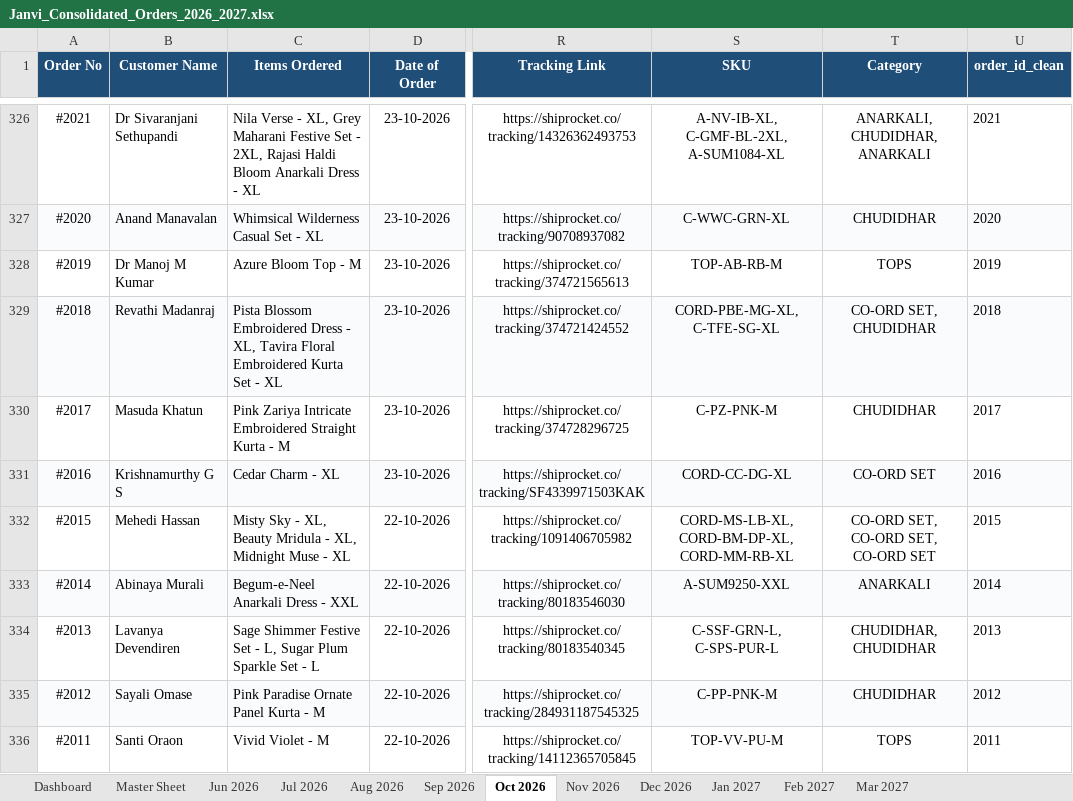
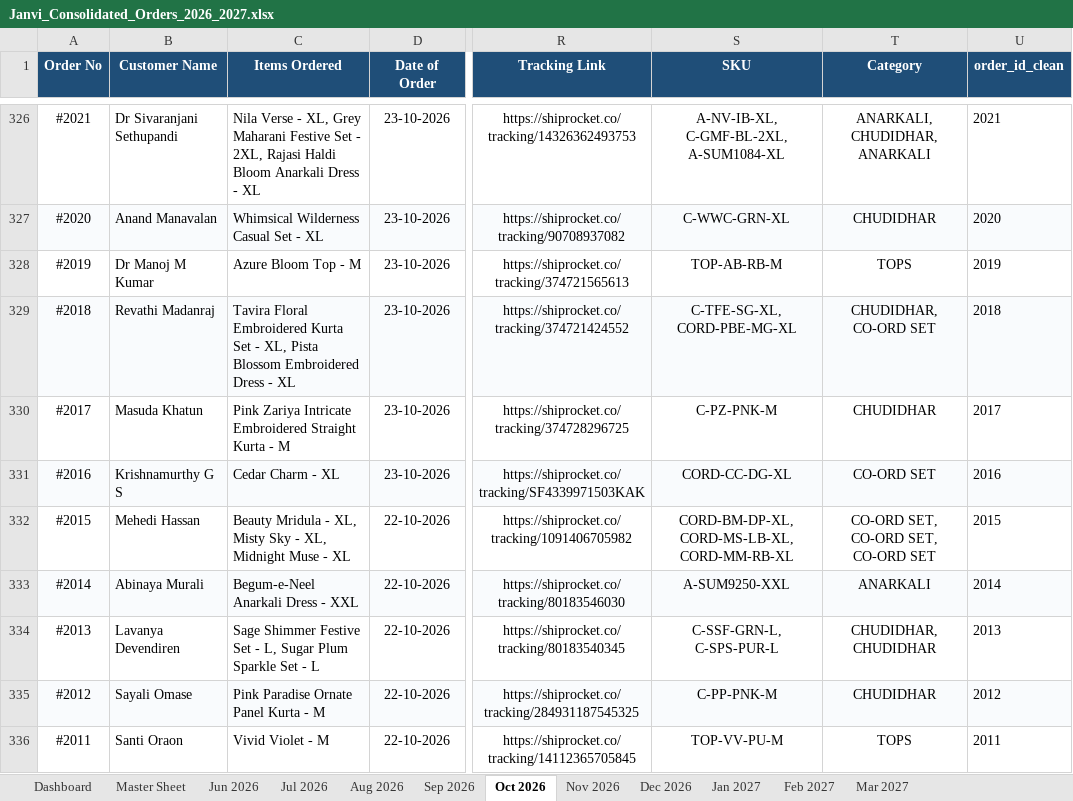
Before and after one commit to nrm-web/JANVI-AIKA-Website-Orders, an Excel workbook: Janvi_Consolidated_Orders_2026_2027.xlsx, sheet Oct 2026, drawn as a sheet; only a part is shown, gaps mark what is left out; values as stored, in another font and other column widths than the file's, no borders; the diff covers the shown part only; the diff names each change by its address in the sheet, - before the commit and + after, or states it on an @@ line.

Commit message:
Auto-update consolidated order data and 4see Magic Dashboard Master file

```diff
--- a/Janvi_Consolidated_Orders_2026_2027.xlsx (sheet Oct 2026)
+++ b/Janvi_Consolidated_Orders_2026_2027.xlsx (sheet Oct 2026)
-C329 (Items Ordered): Pista Blossom Embroidered Dress - XL, Tavira Floral Embroidered Kurta Set - XL
+C329 (Items Ordered): Tavira Floral Embroidered Kurta Set - XL, Pista Blossom Embroidered Dress - XL
-S329 (SKU): CORD-PBE-MG-XL, C-TFE-SG-XL
+S329 (SKU): C-TFE-SG-XL, CORD-PBE-MG-XL
-T329 (Category): CO-ORD SET, CHUDIDHAR
+T329 (Category): CHUDIDHAR, CO-ORD SET
-C332 (Items Ordered): Misty Sky - XL, Beauty Mridula - XL,…
+C332 (Items Ordered): Beauty Mridula - XL, Misty Sky - XL,…
-S332 (SKU): CORD-MS-LB-XL, CORD-BM-DP-XL, CORD-MM-RB-XL
+S332 (SKU): CORD-BM-DP-XL, CORD-MS-LB-XL, CORD-MM-RB-XL
```
Also changed, not shown: 140 edited cells elsewhere in this sheet, sheet Master Sheet, Janvi_4see_Magic_Dashboard_Master.xlsx, 1 other file.
